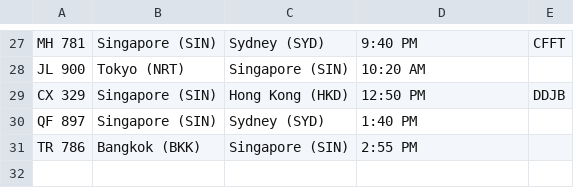
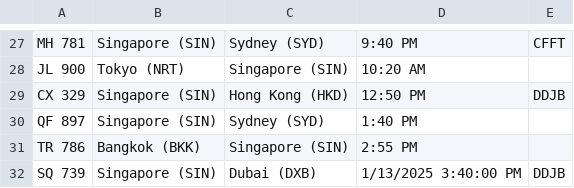
Before and after one commit to aloyisvvcool/PRG2-Assignment, a CSV file: PRG2 Grp project/bin/Debug/net8.0/flights.csv, drawn as a sheet; only a part is shown, gaps mark what is left out.

```diff
--- a/PRG2 Grp project/bin/Debug/net8.0/flights.csv
+++ b/PRG2 Grp project/bin/Debug/net8.0/flights.csv
@@ -31 +31,2 @@ QF 897,Singapore (SIN),Sydney (SYD),1:40 PM,
 TR 786,Bangkok (BKK),Singapore (SIN),2:55 PM,
+SQ 739,Singapore (SIN),Dubai (DXB),1/13/2025 3:40:00 PM,DDJB
```
Also changed, not shown: 13 other files.
